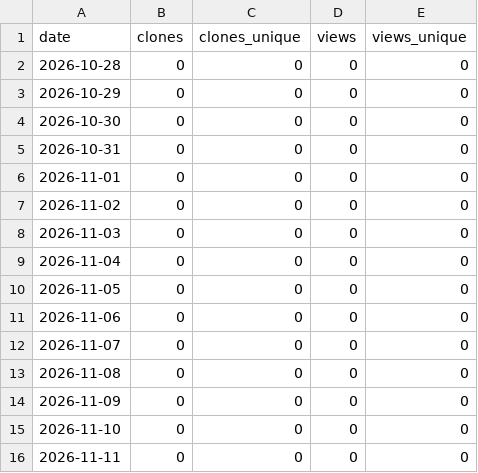
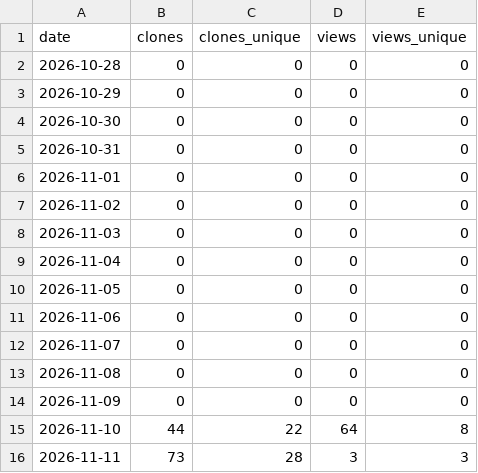
Before and after one commit to sirelves/bedrock-ddos-shield, a CSV file: stats/traffic.csv, drawn as a sheet.

Commit message:
stats: daily snapshot 2026-11-12

```diff
--- a/stats/traffic.csv
+++ b/stats/traffic.csv
@@ -14,3 +14,3 @@ date,clones,clones_unique,views,views_unique
 2026-11-09,0,0,0,0
-2026-11-10,0,0,0,0
-2026-11-11,0,0,0,0
+2026-11-10,44,22,64,8
+2026-11-11,73,28,3,3
```
Also changed, not shown: 2 other files.
